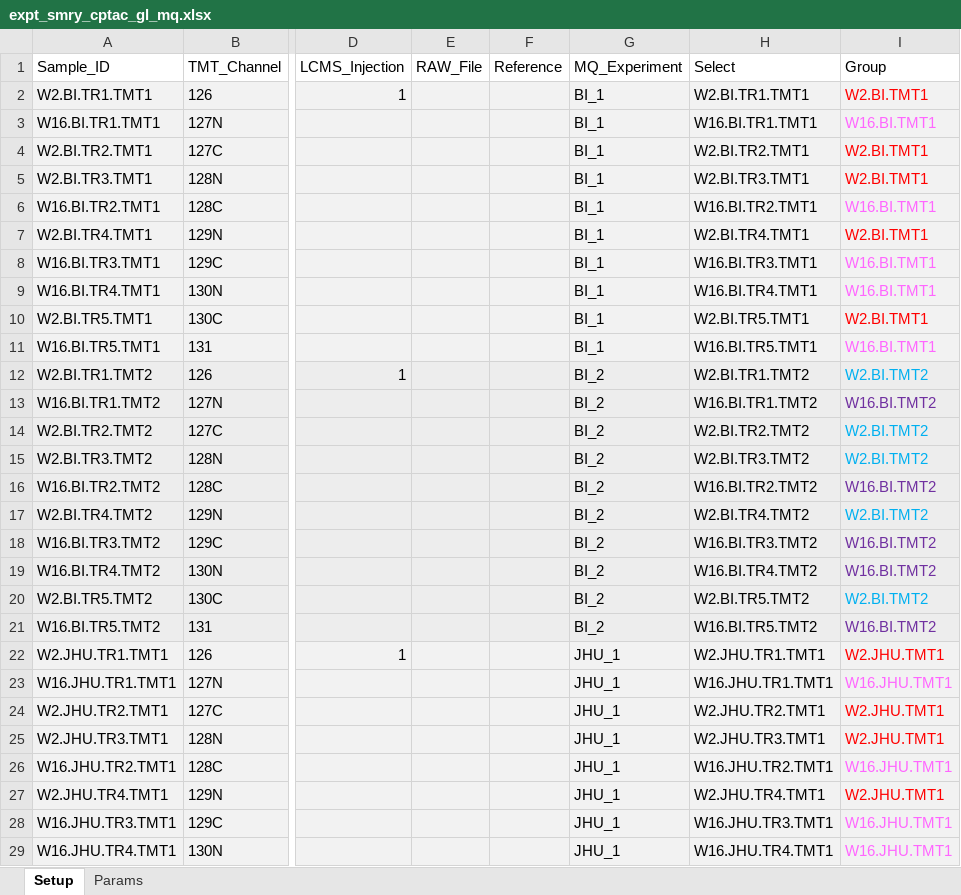
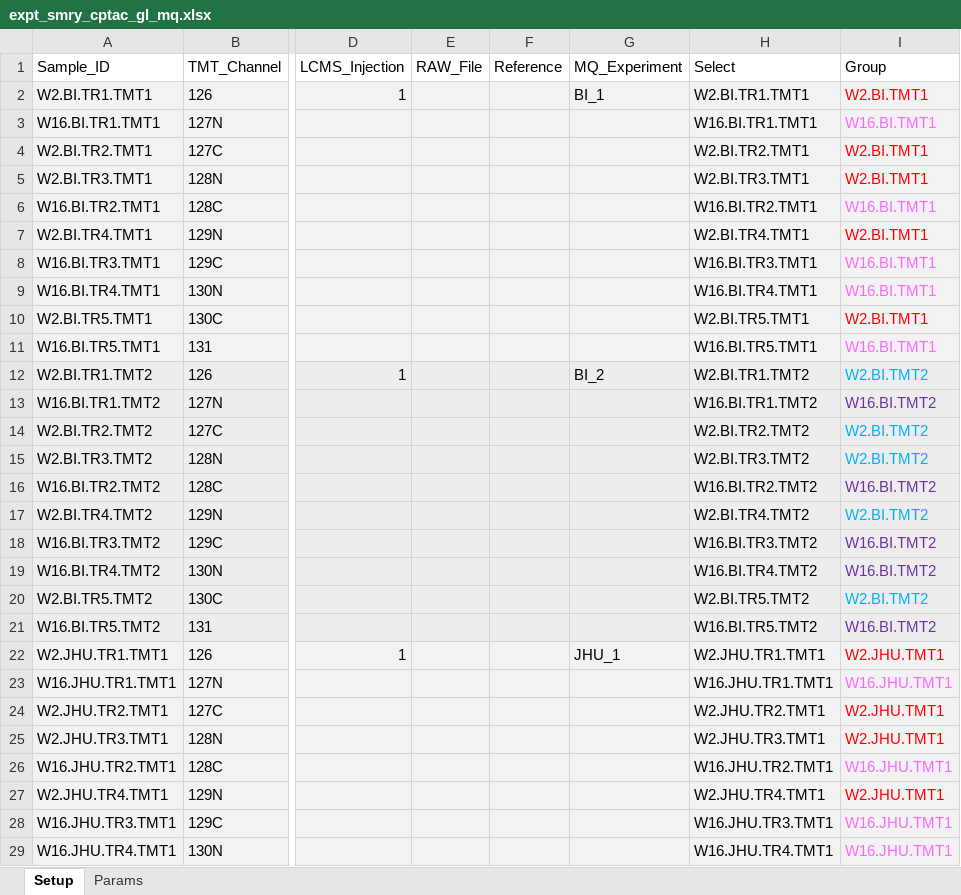
Before and after one commit to qzhang503/proteoQ, an Excel workbook: inst/extdata/expt_smry_cptac_gl_mq.xlsx, sheet Setup, drawn as a sheet; only a part is shown, gaps mark what is left out; values as stored, in another font and other column widths than the file's, no borders; the diff covers the shown part only; the diff names each change by its address in the sheet, - before the commit and + after, or states it on an @@ line.

Commit message:
Minor change allows autofill to column `MQ_Experiment` in `expt_smry.xlsx`

```diff
--- a/inst/extdata/expt_smry_cptac_gl_mq.xlsx (sheet Setup)
+++ b/inst/extdata/expt_smry_cptac_gl_mq.xlsx (sheet Setup)
-G3:G11 (MQ_Experiment): BI_1
+G3:G11 (MQ_Experiment): (empty)
-G13:G21 (MQ_Experiment): BI_2
+G13:G21 (MQ_Experiment): (empty)
-G23:G29 (MQ_Experiment): JHU_1
+G23:G29 (MQ_Experiment): (empty)
```
Also changed, not shown: 29 edited cells elsewhere in this sheet, 3 other files.
